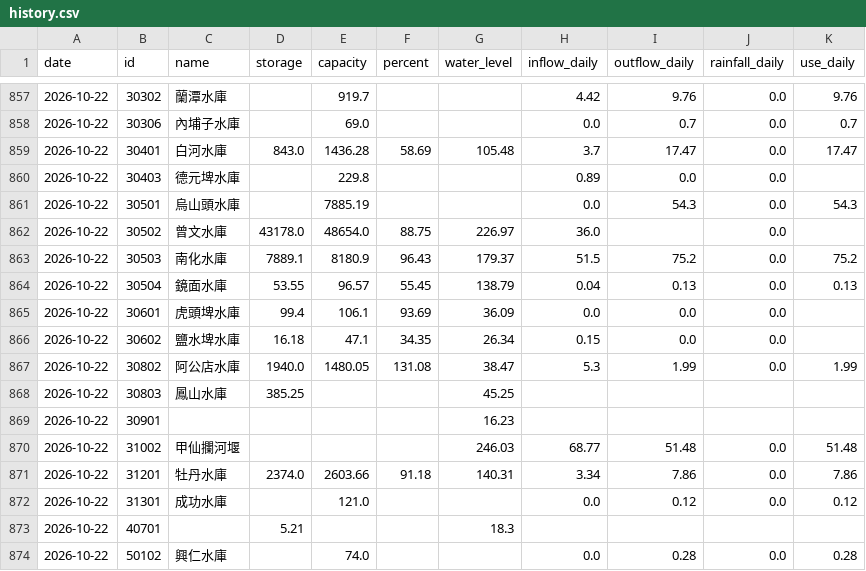
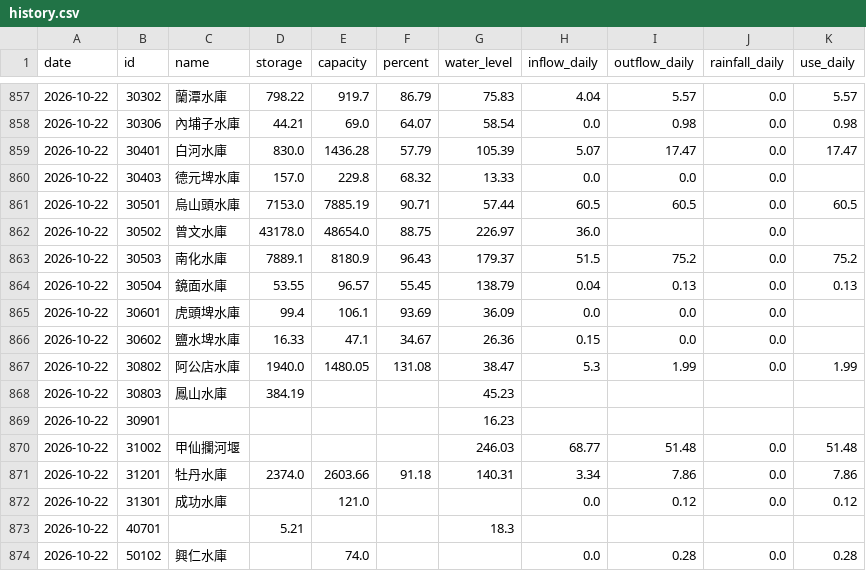
Before and after one commit to test21test21/taiwan-reservoir, a CSV file: data/history.csv, drawn as a sheet; only a part is shown, gaps mark what is left out; the diff covers the shown part only.

```diff
--- a/data/history.csv
+++ b/data/history.csv
@@ -857,6 +857,6 @@ date,id,name,storage,capacity,percent,water_level,inflow_daily,outflow_daily,rai
-2026-10-22,30302,蘭潭水庫,,919.7,,,4.42,9.76,0.0,9.76
-2026-10-22,30306,內埔子水庫,,69.0,,,0.0,0.7,0.0,0.7
-2026-10-22,30401,白河水庫,843.0,1436.28,58.69,105.48,3.7,17.47,0.0,17.47
-2026-10-22,30403,德元埤水庫,,229.8,,,0.89,0.0,0.0,
-2026-10-22,30501,烏山頭水庫,,7885.19,,,0.0,54.3,0.0,54.3
+2026-10-22,30302,蘭潭水庫,798.22,919.7,86.79,75.83,4.04,5.57,0.0,5.57
+2026-10-22,30306,內埔子水庫,44.21,69.0,64.07,58.54,0.0,0.98,0.0,0.98
+2026-10-22,30401,白河水庫,830.0,1436.28,57.79,105.39,5.07,17.47,0.0,17.47
+2026-10-22,30403,德元埤水庫,157.0,229.8,68.32,13.33,0.0,0.0,0.0,
+2026-10-22,30501,烏山頭水庫,7153.0,7885.19,90.71,57.44,60.5,60.5,0.0,60.5
 2026-10-22,30502,曾文水庫,43178.0,48654.0,88.75,226.97,36.0,,0.0,
@@ -865,5 +865,5 @@ date,id,name,storage,capacity,percent,water_level,inflow_daily,outflow_daily,rai
 2026-10-22,30601,虎頭埤水庫,99.4,106.1,93.69,36.09,0.0,0.0,0.0,
-2026-10-22,30602,鹽水埤水庫,16.18,47.1,34.35,26.34,0.15,0.0,0.0,
+2026-10-22,30602,鹽水埤水庫,16.33,47.1,34.67,26.36,0.15,0.0,0.0,
 2026-10-22,30802,阿公店水庫,1940.0,1480.05,131.08,38.47,5.3,1.99,0.0,1.99
-2026-10-22,30803,鳳山水庫,385.25,,,45.25,,,,
+2026-10-22,30803,鳳山水庫,384.19,,,45.23,,,,
 2026-10-22,30901,,,,,16.23,,,,
```
Also changed, not shown: 60 edited cells elsewhere in this file, 3 other files.
